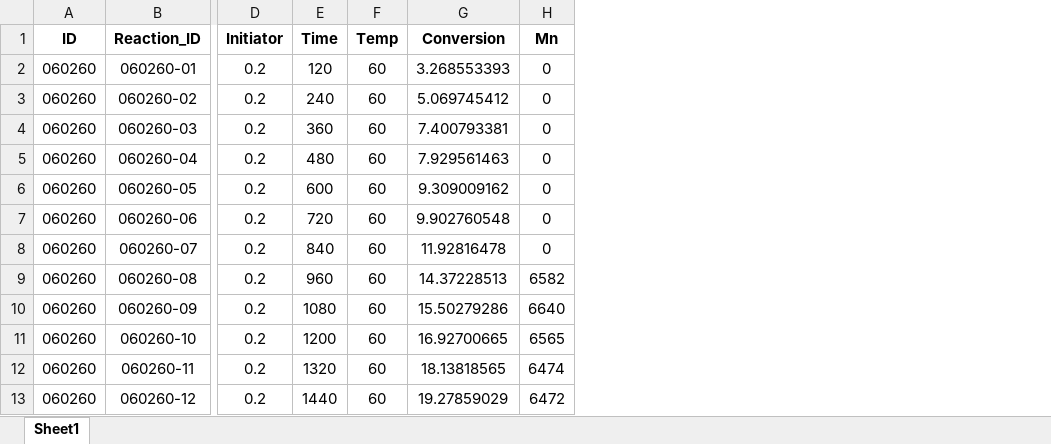
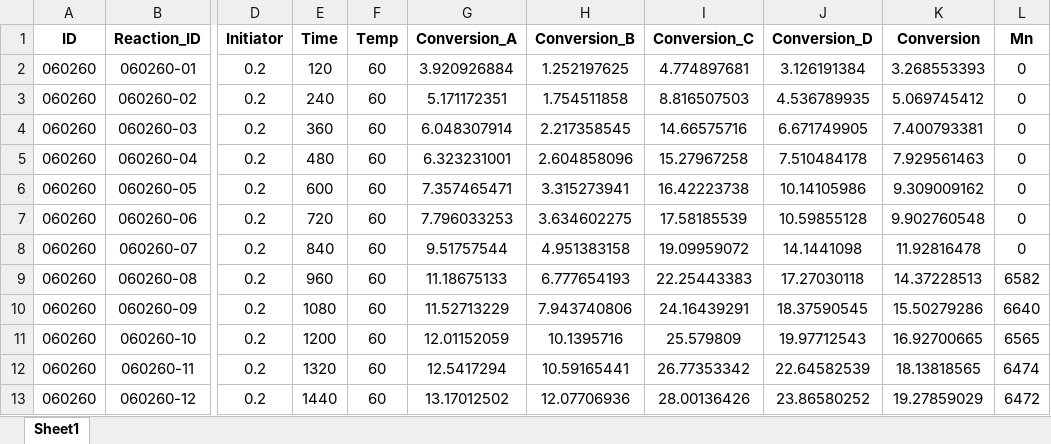
Before and after one commit to PILABAI4S/Spectra, an Excel workbook: All_experiments.xlsx, sheet Sheet1, drawn as a sheet; only a part is shown, gaps mark what is left out; values as stored, in another font and other column widths than the file's, no borders; the diff names each change by its address in the sheet, - before the commit and + after, or states it on an @@ line.

```diff
--- a/All_experiments.xlsx (sheet Sheet1)
+++ b/All_experiments.xlsx (sheet Sheet1)
+column G (Conversion_A), rows 2-13: 3.920926884 | 5.171172351 | 6.048307914 | 6.323231001 | 7.357465471 | 7.796033253 | 9.51757544 | 11.18675133 | 11.52713229 | 12.01152059 | 12.5417294 | 13.17012502
+column H (Conversion_B), rows 2-13: 1.252197625 | 1.754511858 | 2.217358545 | 2.604858096 | 3.315273941 | 3.634602275 | 4.951383158 | 6.777654193 | 7.943740806 | 10.1395716 | 10.59165441 | 12.07706936
+column I (Conversion_C), rows 2-13: 4.774897681 | 8.816507503 | 14.66575716 | 15.27967258 | 16.42223738 | 17.58185539 | 19.09959072 | 22.25443383 | 24.16439291 | 25.579809 | 26.77353342 | 28.00136426
+column J (Conversion_D), rows 2-13: 3.126191384 | 4.536789935 | 6.671749905 | 7.510484178 | 10.14105986 | 10.59855128 | 14.1441098 | 17.27030118 | 18.37590545 | 19.97712543 | 22.64582539 | 23.86580252
```
Also changed, not shown: Initial_experiments.xlsx, 2 other files.
